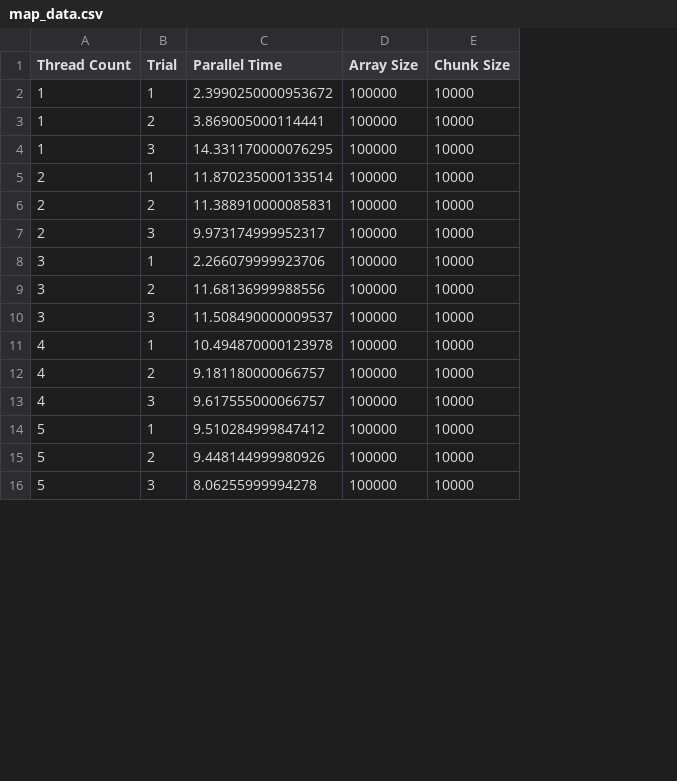
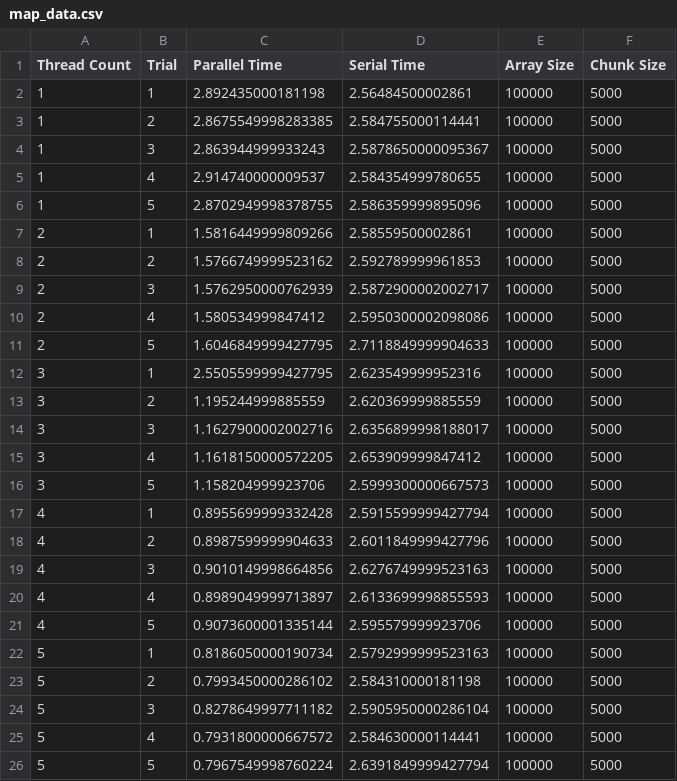
Before and after one commit to jhbarr/CSC-297, a CSV file: Web Workers/Data/map_data.csv, drawn as a sheet; only a part is shown; addresses are those after the commit; the diff covers the shown part only; the diff names each change by its address in the sheet, - before the commit and + after, or states it on an @@ line.

```diff
--- a/Web Workers/Data/map_data.csv
+++ b/Web Workers/Data/map_data.csv
+column D (Serial Time), rows 2-4: 2.56484500002861 | 2.584755000114441 | 2.5878650000095367; rows 7-9: 2.58559500002861 | 2.592789999961853 | 2.5872900002002717; rows 12-14: 2.623549999952316 | 2.620369999885559 | 2.6356899998188017; rows 17-19: 2.5915599999427794 | 2.6011849999427796 | 2.6276749999523163; rows 22-24: 2.5792999999523163 | 2.584310000181198 | 2.5905950000286104
-C2 (Parallel Time): 2.3990250000953672
+C2 (Parallel Time): 2.892435000181198
-F2:F4 (Chunk Size): 10000
+F2:F4 (Chunk Size): 5000
-C3 (Parallel Time): 3.869005000114441
+C3 (Parallel Time): 2.8675549998283385
-C4 (Parallel Time): 14.331170000076295
+C4 (Parallel Time): 2.863944999933243
+row 5: 1 | 4 | 2.914740000009537 | 2.584354999780655 | 100000 | 5000
+row 6: 1 | 5 | 2.8702949998378755 | 2.586359999895096 | 100000 | 5000
-C7 (Parallel Time): 11.870235000133514
+C7 (Parallel Time): 1.5816449999809266
-F7:F9 (Chunk Size): 10000
+F7:F9 (Chunk Size): 5000
-C8 (Parallel Time): 11.388910000085831
+C8 (Parallel Time): 1.5766749999523162
-C9 (Parallel Time): 9.973174999952317
+C9 (Parallel Time): 1.5762950000762939
+row 10: 2 | 4 | 1.580534999847412 | 2.5950300002098086 | 100000 | 5000
+row 11: 2 | 5 | 1.6046849999427795 | 2.7118849999904633 | 100000 | 5000
-C12 (Parallel Time): 2.266079999923706
+C12 (Parallel Time): 2.5505599999427795
-F12:F14 (Chunk Size): 10000
+F12:F14 (Chunk Size): 5000
-C13 (Parallel Time): 11.68136999988556
+C13 (Parallel Time): 1.195244999885559
-C14 (Parallel Time): 11.508490000009537
+C14 (Parallel Time): 1.1627900002002716
+row 15: 3 | 4 | 1.1618150000572205 | 2.653909999847412 | 100000 | 5000
+row 16: 3 | 5 | 1.158204999923706 | 2.5999300000667573 | 100000 | 5000
-C17 (Parallel Time): 10.494870000123978
+C17 (Parallel Time): 0.8955699999332428
-F17:F19 (Chunk Size): 10000
+F17:F19 (Chunk Size): 5000
-C18 (Parallel Time): 9.181180000066757
+C18 (Parallel Time): 0.8987599999904633
-C19 (Parallel Time): 9.617555000066757
+C19 (Parallel Time): 0.9010149998664856
+row 20: 4 | 4 | 0.8989049999713897 | 2.6133699998855593 | 100000 | 5000
+row 21: 4 | 5 | 0.9073600001335144 | 2.595579999923706 | 100000 | 5000
-C22 (Parallel Time): 9.510284999847412
+C22 (Parallel Time): 0.8186050000190734
-F22:F24 (Chunk Size): 10000
+F22:F24 (Chunk Size): 5000
-C23 (Parallel Time): 9.448144999980926
+C23 (Parallel Time): 0.7993450000286102
-C24 (Parallel Time): 8.06255999994278
+C24 (Parallel Time): 0.8278649997711182
+row 25: 5 | 4 | 0.7931800000667572 | 2.584630000114441 | 100000 | 5000
+row 26: 5 | 5 | 0.7967549998760224 | 2.6391849999427794 | 100000 | 5000
```
Also changed, not shown: 6 added rows and 18 edited cells elsewhere in this file, Web Workers/Data/filter_data.csv, 6 other files.
